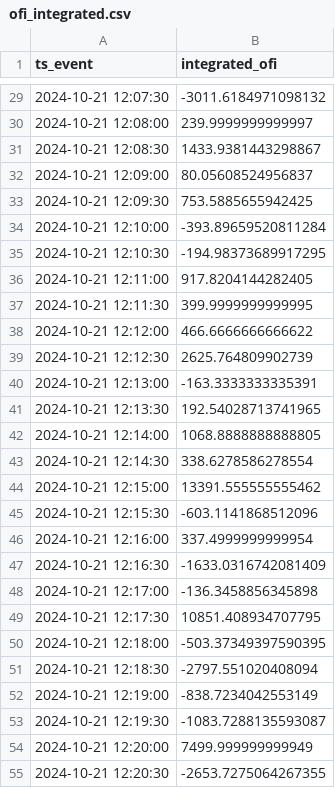
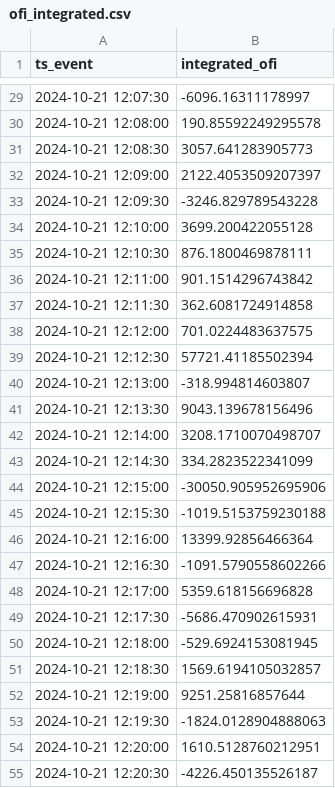
Before and after one commit to sun-sohan/blockhousetask, a CSV file: feature_outputs/ofi_integrated.csv, drawn as a sheet; only a part is shown, gaps mark what is left out; the diff covers the shown part only.

```diff
--- a/feature_outputs/ofi_integrated.csv
+++ b/feature_outputs/ofi_integrated.csv
@@ -29,27 +29,27 @@ ts_event,integrated_ofi
-2024-10-21 12:07:30,-3011.6184971098132
-2024-10-21 12:08:00,239.9999999999997
-2024-10-21 12:08:30,1433.9381443298867
-2024-10-21 12:09:00,80.05608524956837
-2024-10-21 12:09:30,753.5885655942425
-2024-10-21 12:10:00,-393.89659520811284
-2024-10-21 12:10:30,-194.98373689917295
-2024-10-21 12:11:00,917.8204144282405
-2024-10-21 12:11:30,399.9999999999995
-2024-10-21 12:12:00,466.6666666666622
-2024-10-21 12:12:30,2625.764809902739
-2024-10-21 12:13:00,-163.3333333335391
-2024-10-21 12:13:30,192.54028713741965
-2024-10-21 12:14:00,1068.8888888888805
-2024-10-21 12:14:30,338.6278586278554
-2024-10-21 12:15:00,13391.555555555462
-2024-10-21 12:15:30,-603.1141868512096
-2024-10-21 12:16:00,337.4999999999954
-2024-10-21 12:16:30,-1633.0316742081409
-2024-10-21 12:17:00,-136.3458856345898
-2024-10-21 12:17:30,10851.408934707795
-2024-10-21 12:18:00,-503.37349397590395
-2024-10-21 12:18:30,-2797.551020408094
-2024-10-21 12:19:00,-838.7234042553149
-2024-10-21 12:19:30,-1083.7288135593087
-2024-10-21 12:20:00,7499.999999999949
-2024-10-21 12:20:30,-2653.7275064267355
+2024-10-21 12:07:30,-6096.16311178997
+2024-10-21 12:08:00,190.85592249295578
+2024-10-21 12:08:30,3057.641283905773
+2024-10-21 12:09:00,2122.4053509207397
+2024-10-21 12:09:30,-3246.829789543228
+2024-10-21 12:10:00,3699.200422055128
+2024-10-21 12:10:30,876.1800469878111
+2024-10-21 12:11:00,901.1514296743842
+2024-10-21 12:11:30,362.6081724914858
+2024-10-21 12:12:00,701.0224483637575
+2024-10-21 12:12:30,57721.41185502394
+2024-10-21 12:13:00,-318.994814603807
+2024-10-21 12:13:30,9043.139678156496
+2024-10-21 12:14:00,3208.1710070498707
+2024-10-21 12:14:30,334.2823522341099
+2024-10-21 12:15:00,-30050.905952695906
+2024-10-21 12:15:30,-1019.5153759230188
+2024-10-21 12:16:00,13399.92856466364
+2024-10-21 12:16:30,-1091.5790558602266
+2024-10-21 12:17:00,5359.618156696828
+2024-10-21 12:17:30,-5686.470902615931
+2024-10-21 12:18:00,-529.6924153081945
+2024-10-21 12:18:30,1569.6194105032857
+2024-10-21 12:19:00,9251.25816857644
+2024-10-21 12:19:30,-1824.0128904888063
+2024-10-21 12:20:00,1610.5128760212951
+2024-10-21 12:20:30,-4226.450135526187
```
Also changed, not shown: 114 edited cells elsewhere in this file, feature_outputs/ofi_best_level.csv, feature_outputs/ofi_cross_asset.csv, 2 other files.
